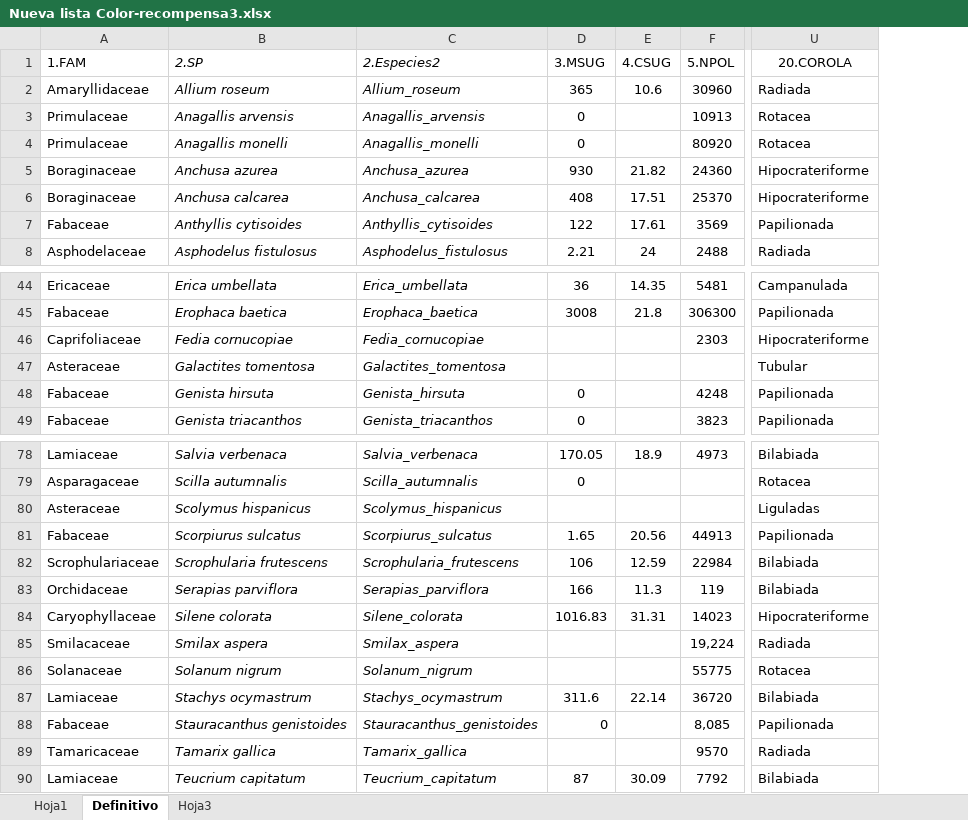
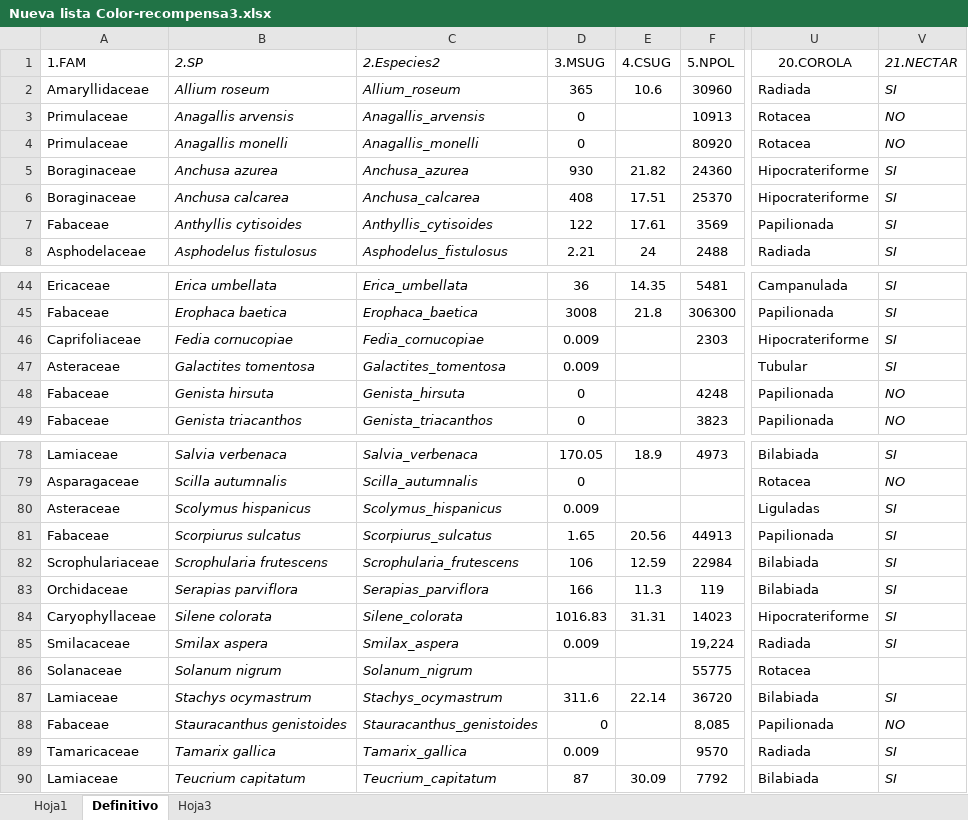
Before and after one commit to amesclir/Coloryrecompensas, an Excel workbook: Nueva lista Color-recompensa3.xlsx, sheet Definitivo, drawn as a sheet; only a part is shown, gaps mark what is left out; values as stored, in another font and other column widths than the file's, no borders; the diff covers the shown part only; the diff names each change by its address in the sheet, - before the commit and + after, or states it on an @@ line.

```diff
--- a/Nueva lista Color-recompensa3.xlsx (sheet Definitivo)
+++ b/Nueva lista Color-recompensa3.xlsx (sheet Definitivo)
+column V (21.NECTAR), rows 2-8: SI | NO | NO | SI | SI | SI | SI; rows 44-49: SI | SI | SI | SI | NO | NO; rows 78-90: SI | NO | SI | SI | SI | SI | SI | SI |  | SI | NO | SI | SI
-D46:D47 (3.MSUG): (empty)
+D46:D47 (3.MSUG): 0.009
-D80 (3.MSUG): (empty)
+D80 (3.MSUG): 0.009
-D85 (3.MSUG): (empty)
+D85 (3.MSUG): 0.009
-D89 (3.MSUG): (empty)
+D89 (3.MSUG): 0.009
```
Also changed, not shown: 2 edited cells elsewhere in this sheet, 23 other files.
